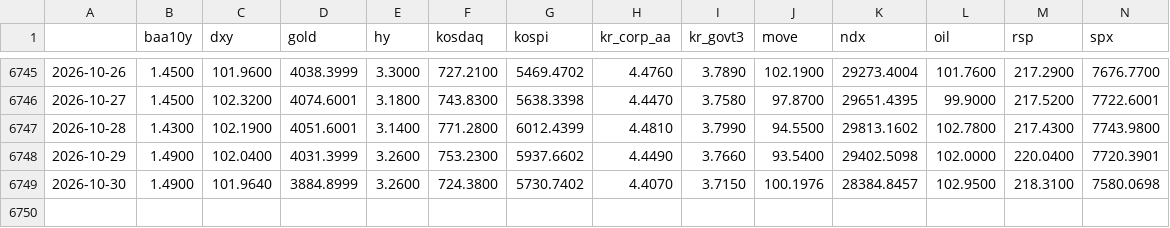
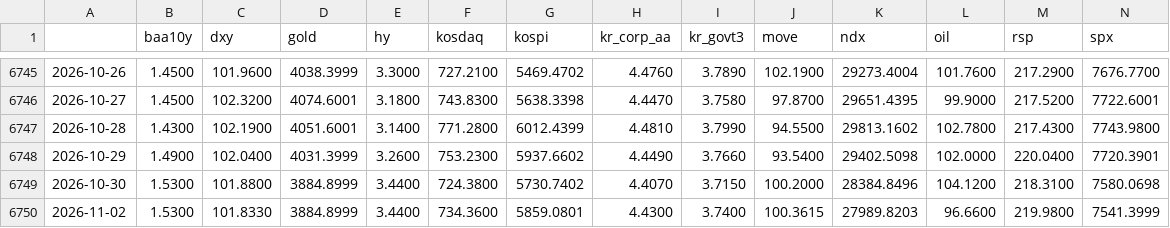
Before and after one commit to sebals38/InvestmentGuide, a CSV file: data/market.csv, drawn as a sheet; only a part is shown, gaps mark what is left out; rows hold the shown columns only; the diff names each change by its address in the sheet, - before the commit and + after, or states it on an @@ line.

```diff
--- a/data/market.csv
+++ b/data/market.csv
-B6749 (baa10y): 1.4900
+B6749 (baa10y): 1.5300
-C6749 (dxy): 101.9640
+C6749 (dxy): 101.8800
-E6749 (hy): 3.2600
+E6749 (hy): 3.4400
-J6749 (move): 100.1976
+J6749 (move): 100.2000
-K6749 (ndx): 28384.8457
+K6749 (ndx): 28384.8496
-L6749 (oil): 102.9500
+L6749 (oil): 104.1200
+row 6750: 2026-11-02 | 1.5300 | 101.8330 | 3884.8999 | 3.4400 | 734.3600 | 5859.0801 | 4.4300 | 3.7400 | 100.3615 | 27989.8203 | 96.6600 | 219.9800 | 7541.3999
```
Also changed, not shown: data/kr_adr.csv, report/history.csv, 1 other file.
